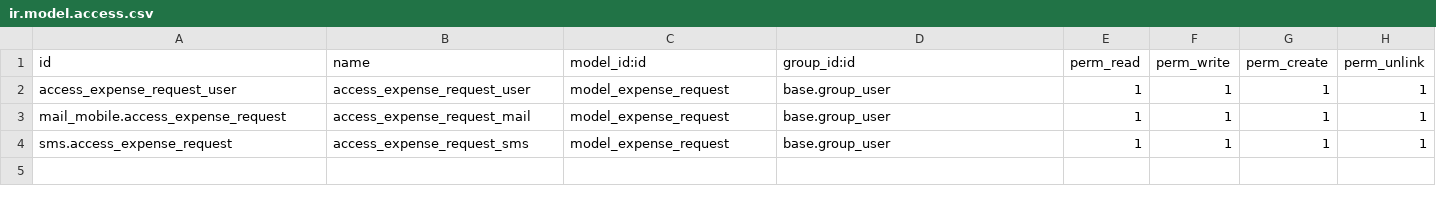
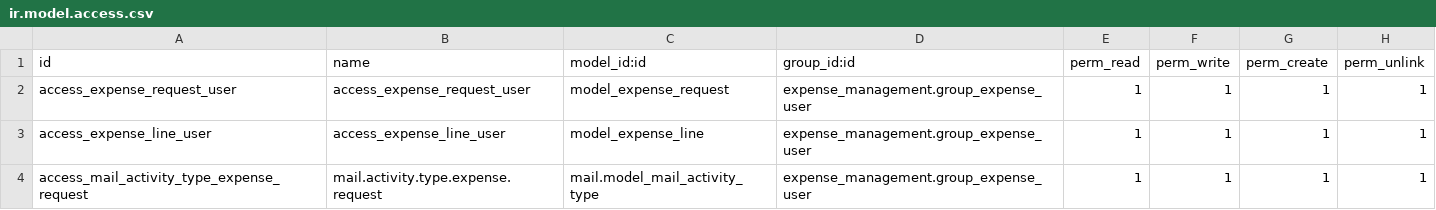
Before and after one commit to halltech-ci/sbio, a CSV file: expense_management/security/ir.model.access.csv, drawn as a sheet.

Commit message:
Adding security in expense_management

```diff
--- a/expense_management/security/ir.model.access.csv
+++ b/expense_management/security/ir.model.access.csv
@@ -1,4 +1,4 @@
 id,name,model_id:id,group_id:id,perm_read,perm_write,perm_create,perm_unlink
-access_expense_request_user,access_expense_request_user,model_expense_request,base.group_user,1,1,1,1
-mail_mobile.access_expense_request,access_expense_request_mail,model_expense_request,base.group_user,1,1,1,1
-sms.access_expense_request,access_expense_request_sms,model_expense_request,base.group_user,1,1,1,1
+access_expense_request_user,access_expense_request_user,model_expense_request,expense_management.group_expense_user,1,1,1,1
+access_expense_line_user,access_expense_line_user,model_expense_line,expense_management.group_expense_user,1,1,1,1
+access_mail_activity_type_expense_request,mail.activity.type.expense.request,mail.model_mail_activity_type,expense_management.group_expense_user,1,1,1,1
```
Also changed, not shown: 5 other files.
